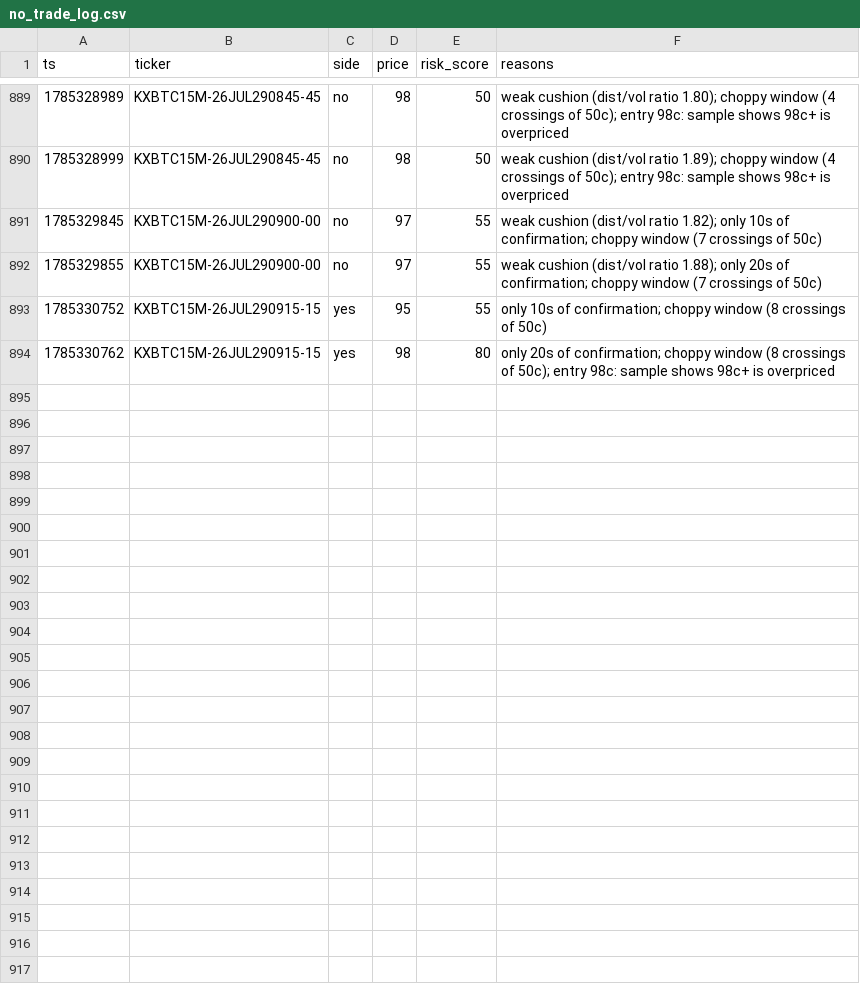
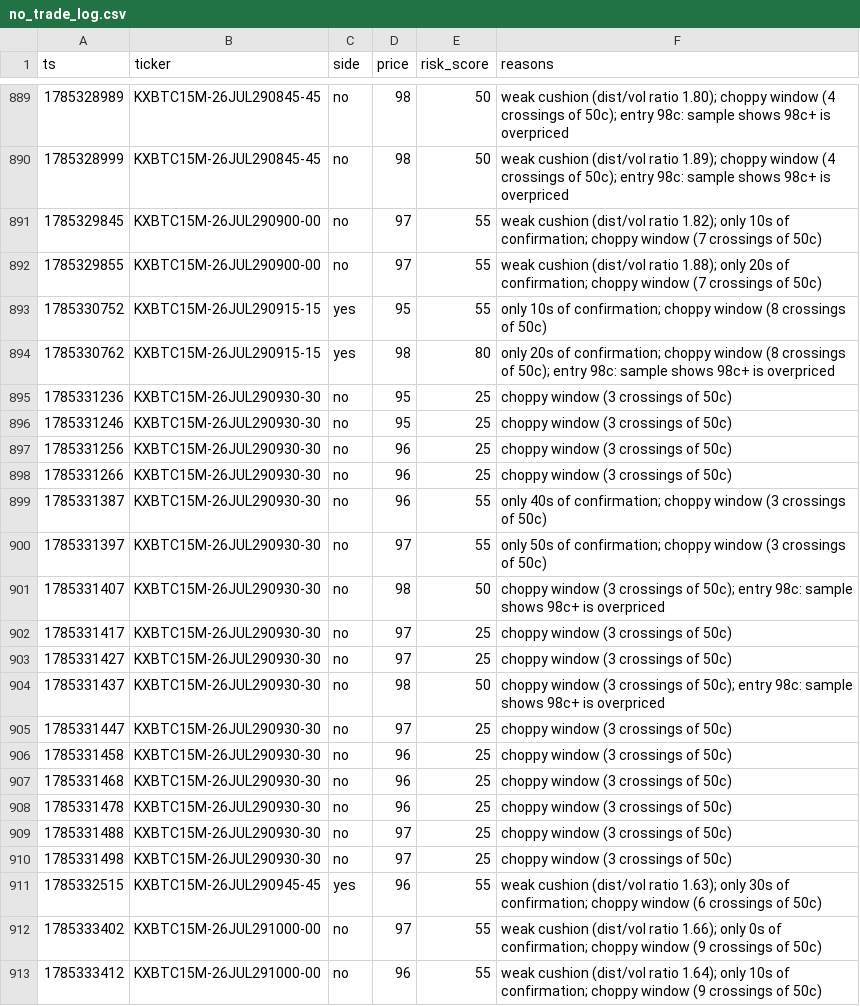
Before and after one commit to Ricachika/kalshi-logs, a CSV file: no_trade_log.csv, drawn as a sheet; only a part is shown, gaps mark what is left out; the diff covers the shown part only.

```diff
--- a/no_trade_log.csv
+++ b/no_trade_log.csv
@@ -894 +894,20 @@ ts,ticker,side,price,risk_score,reasons
 1785330762,KXBTC15M-26JUL290915-15,yes,98,80,only 20s of confirmation; choppy window (8 crossings of 50c); entry 98c: sample shows 98c+ is overpriced
+1785331236,KXBTC15M-26JUL290930-30,no,95,25,choppy window (3 crossings of 50c)
+1785331246,KXBTC15M-26JUL290930-30,no,95,25,choppy window (3 crossings of 50c)
+1785331256,KXBTC15M-26JUL290930-30,no,96,25,choppy window (3 crossings of 50c)
+1785331266,KXBTC15M-26JUL290930-30,no,96,25,choppy window (3 crossings of 50c)
+1785331387,KXBTC15M-26JUL290930-30,no,96,55,only 40s of confirmation; choppy window (3 crossings of 50c)
+1785331397,KXBTC15M-26JUL290930-30,no,97,55,only 50s of confirmation; choppy window (3 crossings of 50c)
+1785331407,KXBTC15M-26JUL290930-30,no,98,50,choppy window (3 crossings of 50c); entry 98c: sample shows 98c+ is overpriced
+1785331417,KXBTC15M-26JUL290930-30,no,97,25,choppy window (3 crossings of 50c)
+1785331427,KXBTC15M-26JUL290930-30,no,97,25,choppy window (3 crossings of 50c)
+1785331437,KXBTC15M-26JUL290930-30,no,98,50,choppy window (3 crossings of 50c); entry 98c: sample shows 98c+ is overpriced
+1785331447,KXBTC15M-26JUL290930-30,no,97,25,choppy window (3 crossings of 50c)
+1785331458,KXBTC15M-26JUL290930-30,no,96,25,choppy window (3 crossings of 50c)
+1785331468,KXBTC15M-26JUL290930-30,no,96,25,choppy window (3 crossings of 50c)
+1785331478,KXBTC15M-26JUL290930-30,no,96,25,choppy window (3 crossings of 50c)
+1785331488,KXBTC15M-26JUL290930-30,no,97,25,choppy window (3 crossings of 50c)
+1785331498,KXBTC15M-26JUL290930-30,no,97,25,choppy window (3 crossings of 50c)
+1785332515,KXBTC15M-26JUL290945-45,yes,96,55,weak cushion (dist/vol ratio 1.63); only 30s of confirmation; choppy window (6 crossings of 50c)
+1785333402,KXBTC15M-26JUL291000-00,no,97,55,weak cushion (dist/vol ratio 1.66); only 0s of confirmation; choppy window (9 crossings of 50c)
+1785333412,KXBTC15M-26JUL291000-00,no,96,55,weak cushion (dist/vol ratio 1.64); only 10s of confirmation; choppy window (9 crossings of 50c)
```
Also changed, not shown: 11 added rows elsewhere in this file, 1 other file.
